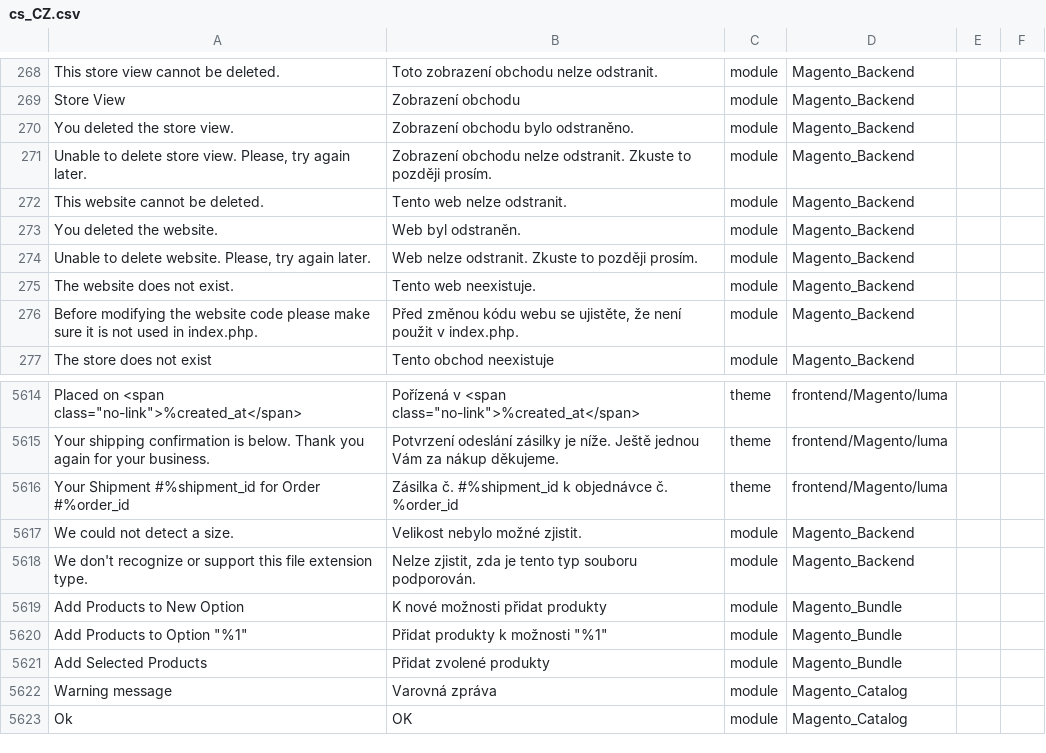
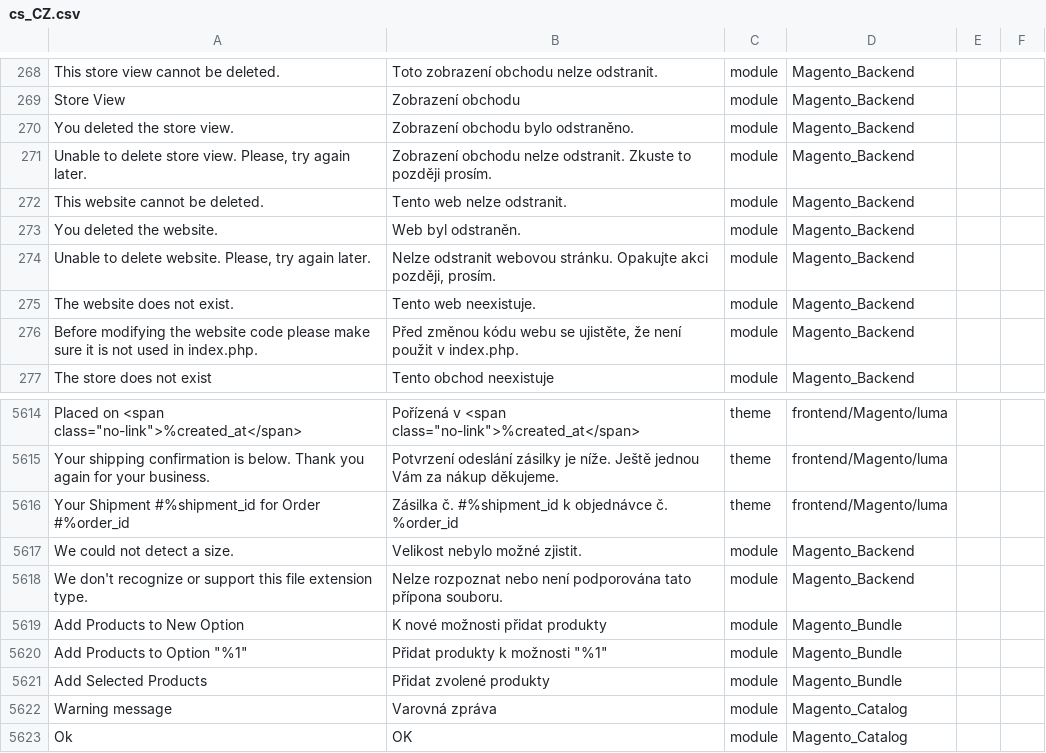
Before and after one commit to Magento2Translations/language_cs_cz, a CSV file: cs_CZ.csv, drawn as a sheet; only a part is shown, gaps mark what is left out; the diff names each change by its address in the sheet, - before the commit and + after, or states it on an @@ line.

Commit message:
Auto translate 24/06/2016 00:00:01

```diff
--- a/cs_CZ.csv
+++ b/cs_CZ.csv
-B274: Web nelze odstranit. Zkuste to později prosím.
+B274: Nelze odstranit webovou stránku. Opakujte akci později, prosím.
-B5618: Nelze zjistit, zda je tento typ souboru podporován.
+B5618: Nelze rozpoznat nebo není podporována tato přípona souboru.
```
